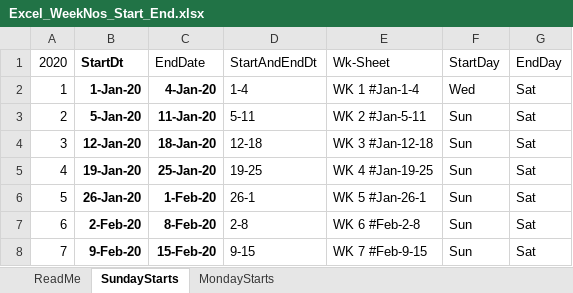
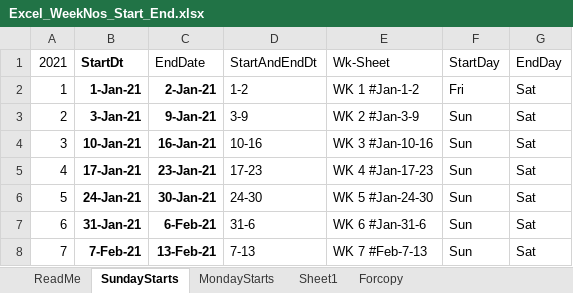
Before and after one commit to apoovendran/Utilities, an Excel workbook: Excel_WeekNos_Start_End/Excel_WeekNos_Start_End.xlsx, sheet SundayStarts, drawn as a sheet; only a part is shown; values as stored, in another font and other column widths than the file's, no borders; the diff covers the shown part only; the diff names each change by its address in the sheet, - before the commit and + after, or states it on an @@ line.

Commit message:
Update Excel_WeekNos_Start_End.xlsx
cleaned up

```diff
--- a/Excel_WeekNos_Start_End/Excel_WeekNos_Start_End.xlsx (sheet SundayStarts)
+++ b/Excel_WeekNos_Start_End/Excel_WeekNos_Start_End.xlsx (sheet SundayStarts)
+sheet tab: Sheet1
+sheet tab: Forcopy
-A1: 2020
+A1: 2021
-B2: 1-Jan-20
+B2: 1-Jan-21
-C2: 4-Jan-20
+C2: 2-Jan-21
-D2: 1-4
+D2: 1-2
-E2: WK 1 #Jan-1-4
+E2: WK 1 #Jan-1-2
-F2: Wed
+F2: Fri
-B3: 5-Jan-20
+B3: 3-Jan-21
-C3: 11-Jan-20
+C3: 9-Jan-21
-D3: 5-11
+D3: 3-9
-E3: WK 2 #Jan-5-11
+E3: WK 2 #Jan-3-9
-B4: 12-Jan-20
+B4: 10-Jan-21
-C4: 18-Jan-20
+C4: 16-Jan-21
-D4: 12-18
+D4: 10-16
-E4: WK 3 #Jan-12-18
+E4: WK 3 #Jan-10-16
-B5: 19-Jan-20
+B5: 17-Jan-21
-C5: 25-Jan-20
+C5: 23-Jan-21
-D5: 19-25
+D5: 17-23
-E5: WK 4 #Jan-19-25
+E5: WK 4 #Jan-17-23
-B6: 26-Jan-20
+B6: 24-Jan-21
-C6: 1-Feb-20
+C6: 30-Jan-21
-D6: 26-1
+D6: 24-30
-E6: WK 5 #Jan-26-1
+E6: WK 5 #Jan-24-30
-B7: 2-Feb-20
+B7: 31-Jan-21
-C7: 8-Feb-20
+C7: 6-Feb-21
-D7: 2-8
+D7: 31-6
-E7: WK 6 #Feb-2-8
+E7: WK 6 #Jan-31-6
-B8: 9-Feb-20
+B8: 7-Feb-21
-C8: 15-Feb-20
+C8: 13-Feb-21
-D8: 9-15
+D8: 7-13
-E8: WK 7 #Feb-9-15
+E8: WK 7 #Feb-7-13
```
Also changed, not shown: 185 edited cells elsewhere in this sheet, sheet MondayStarts.
